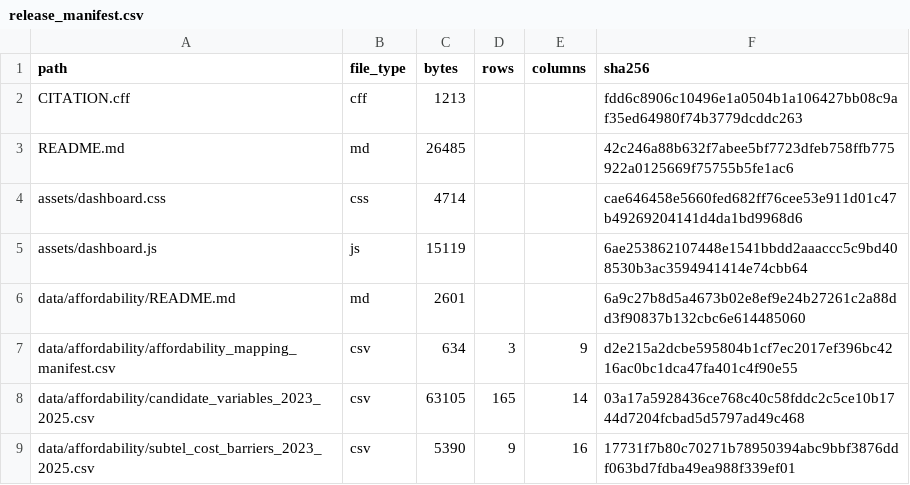
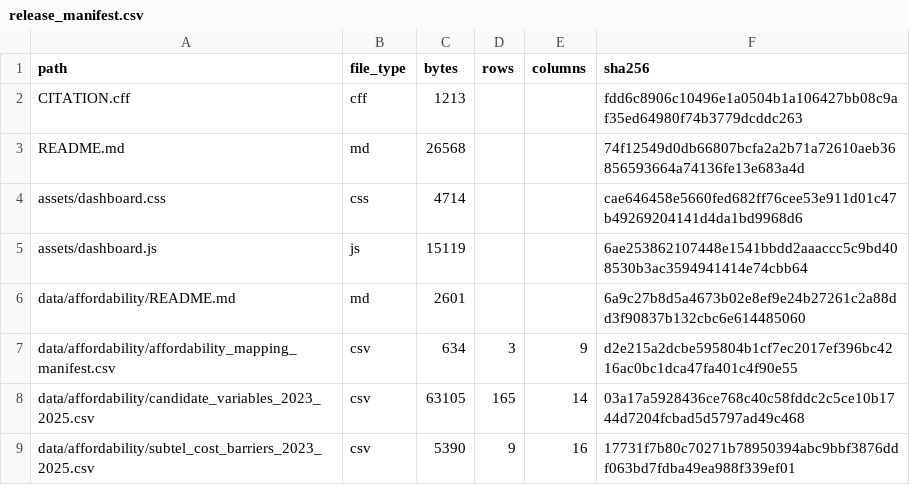
Before and after one commit to selguetagodoy/Chile-Digital-Inclusion, a CSV file: data/metadata/release_manifest.csv, drawn as a sheet; only a part is shown.

```diff
--- a/data/metadata/release_manifest.csv
+++ b/data/metadata/release_manifest.csv
@@ -2,3 +2,3 @@ path,file_type,bytes,rows,columns,sha256
 CITATION.cff,cff,1213,,,fdd6c8906c10496e1a0504b1a106427bb08c9af35ed64980f74b3779dcddc263
-README.md,md,26485,,,42c246a88b632f7abee5bf7723dfeb758ffb775922a0125669f75755b5fe1ac6
+README.md,md,26568,,,74f12549d0db66807bcfa2a2b71a72610aeb36856593664a74136fe13e683a4d
 assets/dashboard.css,css,4714,,,cae646458e5660fed682ff76cee53e911d01c47b49269204141d4da1bd9968d6
```
